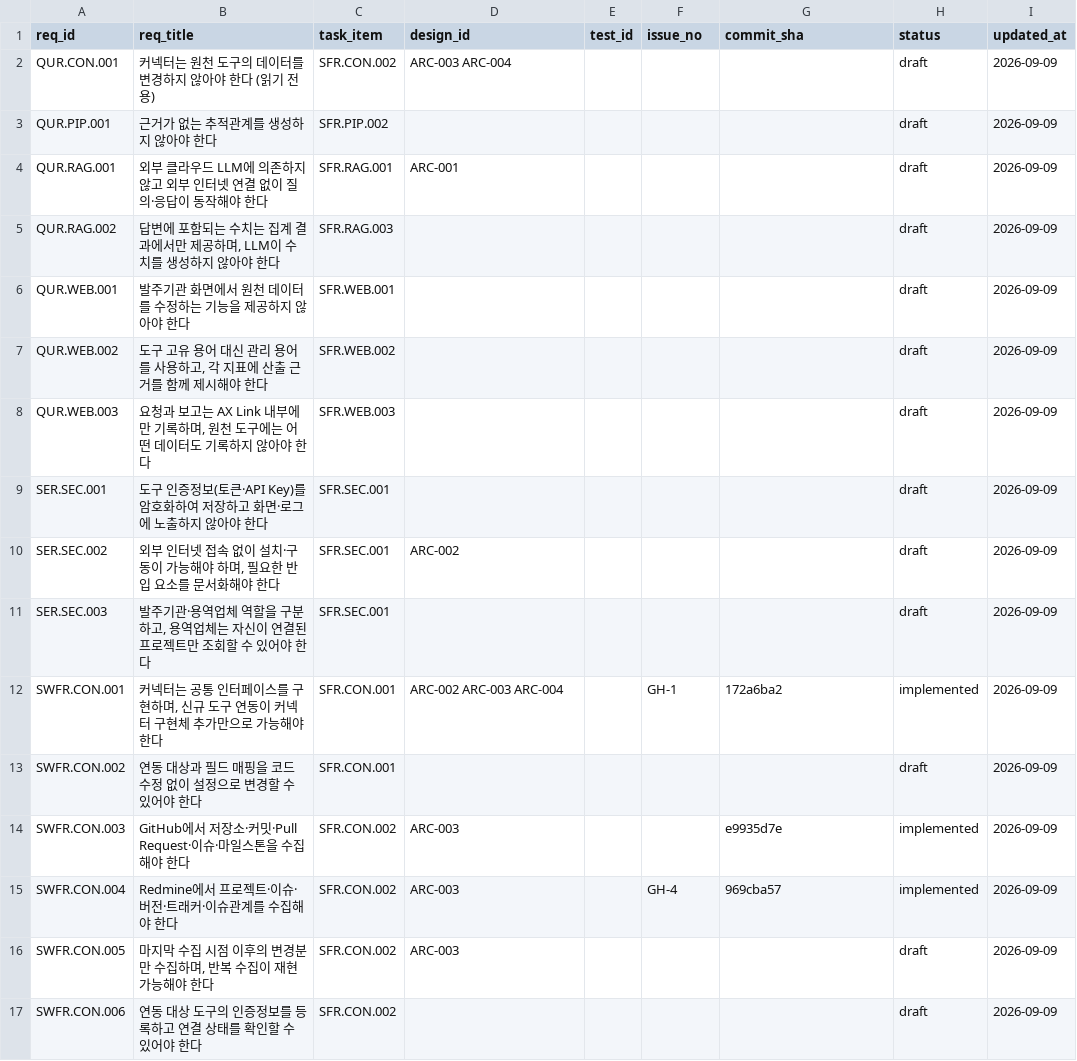
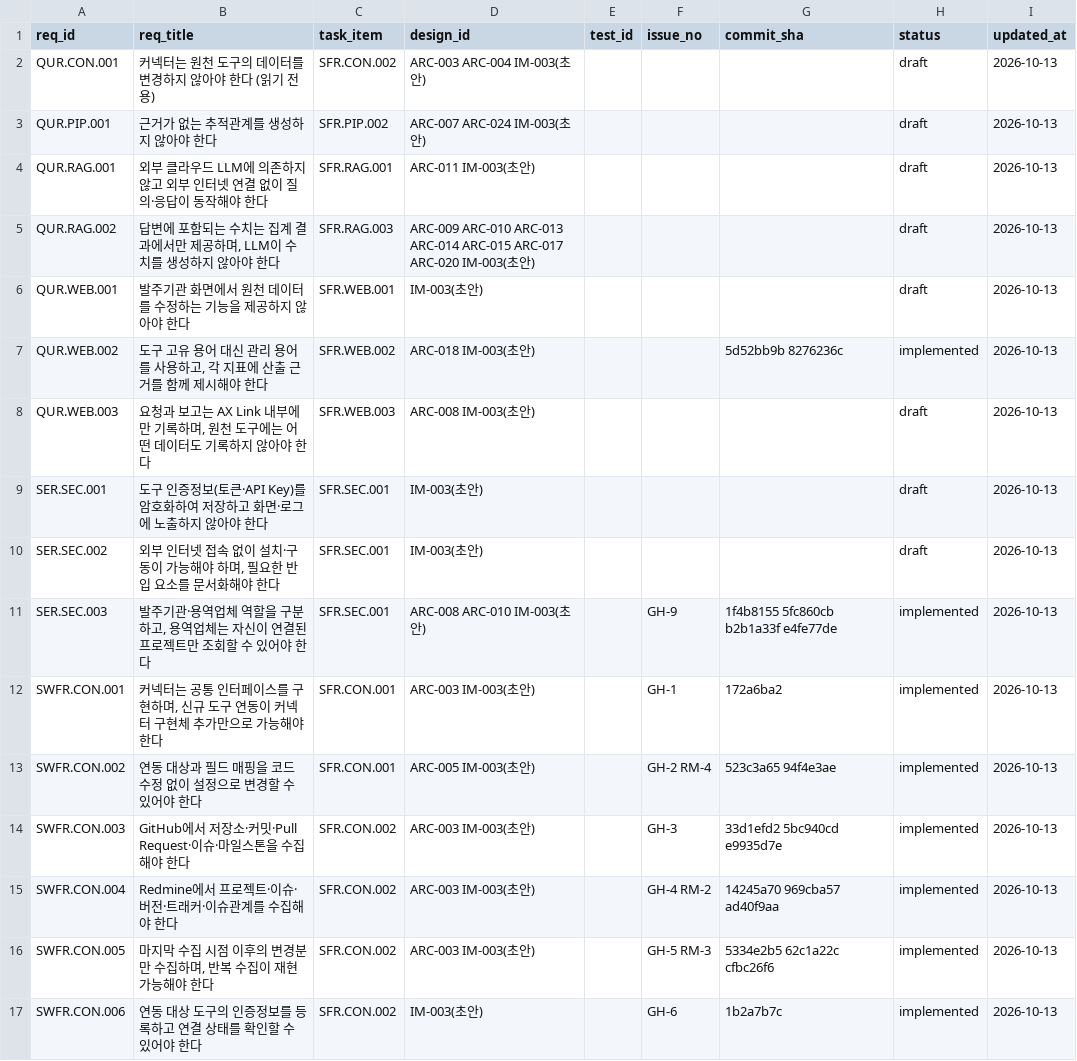
Before and after one commit to jypark-user/axlink, a CSV file: docs/traceability.csv, drawn as a sheet; only a part is shown; the diff covers the shown part only.

```diff
--- a/docs/traceability.csv
+++ b/docs/traceability.csv
@@ -1,17 +1,17 @@
 req_id,req_title,task_item,design_id,test_id,issue_no,commit_sha,status,updated_at
-QUR.CON.001,커넥터는 원천 도구의 데이터를 변경하지 않아야 한다 (읽기 전용),SFR.CON.002,ARC-003 ARC-004,,,,draft,2026-09-09
-QUR.PIP.001,근거가 없는 추적관계를 생성하지 않아야 한다,SFR.PIP.002,,,,,draft,2026-09-09
-QUR.RAG.001,외부 클라우드 LLM에 의존하지 않고 외부 인터넷 연결 없이 질의·응답이 동작해야 한다,SFR.RAG.001,ARC-001,,,,draft,2026-09-09
-QUR.RAG.002,"답변에 포함되는 수치는 집계 결과에서만 제공하며, LLM이 수치를 생성하지 않아야 한다",SFR.RAG.003,,,,,draft,2026-09-09
-QUR.WEB.001,발주기관 화면에서 원천 데이터를 수정하는 기능을 제공하지 않아야 한다,SFR.WEB.001,,,,,draft,2026-09-09
-QUR.WEB.002,"도구 고유 용어 대신 관리 용어를 사용하고, 각 지표에 산출 근거를 함께 제시해야 한다",SFR.WEB.002,,,,,draft,2026-09-09
-QUR.WEB.003,"요청과 보고는 AX Link 내부에만 기록하며, 원천 도구에는 어떤 데이터도 기록하지 않아야 한다",SFR.WEB.003,,,,,draft,2026-09-09
-SER.SEC.001,도구 인증정보(토큰·API Key)를 암호화하여 저장하고 화면·로그에 노출하지 않아야 한다,SFR.SEC.001,,,,,draft,2026-09-09
-SER.SEC.002,"외부 인터넷 접속 없이 설치·구동이 가능해야 하며, 필요한 반입 요소를 문서화해야 한다",SFR.SEC.001,ARC-002,,,,draft,2026-09-09
-SER.SEC.003,"발주기관·용역업체 역할을 구분하고, 용역업체는 자신이 연결된 프로젝트만 조회할 수 있어야 한다",SFR.SEC.001,,,,,draft,2026-09-09
-SWFR.CON.001,"커넥터는 공통 인터페이스를 구현하며, 신규 도구 연동이 커넥터 구현체 추가만으로 가능해야 한다",SFR.CON.001,ARC-002 ARC-003 ARC-004,,GH-1,172a6ba2,implemented,2026-09-09
-SWFR.CON.002,연동 대상과 필드 매핑을 코드 수정 없이 설정으로 변경할 수 있어야 한다,SFR.CON.001,,,,,draft,2026-09-09
-SWFR.CON.003,GitHub에서 저장소·커밋·Pull Request·이슈·마일스톤을 수집해야 한다,SFR.CON.002,ARC-003,,,e9935d7e,implemented,2026-09-09
-SWFR.CON.004,Redmine에서 프로젝트·이슈·버전·트래커·이슈관계를 수집해야 한다,SFR.CON.002,ARC-003,,GH-4,969cba57,implemented,2026-09-09
-SWFR.CON.005,"마지막 수집 시점 이후의 변경분만 수집하며, 반복 수집이 재현 가능해야 한다",SFR.CON.002,ARC-003,,,,draft,2026-09-09
-SWFR.CON.006,연동 대상 도구의 인증정보를 등록하고 연결 상태를 확인할 수 있어야 한다,SFR.CON.002,,,,,draft,2026-09-09
+QUR.CON.001,커넥터는 원천 도구의 데이터를 변경하지 않아야 한다 (읽기 전용),SFR.CON.002,ARC-003 ARC-004 IM-003(초안),,,,draft,2026-10-13
+QUR.PIP.001,근거가 없는 추적관계를 생성하지 않아야 한다,SFR.PIP.002,ARC-007 ARC-024 IM-003(초안),,,,draft,2026-10-13
+QUR.RAG.001,외부 클라우드 LLM에 의존하지 않고 외부 인터넷 연결 없이 질의·응답이 동작해야 한다,SFR.RAG.001,ARC-011 IM-003(초안),,,,draft,2026-10-13
+QUR.RAG.002,"답변에 포함되는 수치는 집계 결과에서만 제공하며, LLM이 수치를 생성하지 않아야 한다",SFR.RAG.003,ARC-009 ARC-010 ARC-013 ARC-014 ARC-015 ARC-017 ARC-020 IM-003(초안),,,,draft,2026-10-13
+QUR.WEB.001,발주기관 화면에서 원천 데이터를 수정하는 기능을 제공하지 않아야 한다,SFR.WEB.001,IM-003(초안),,,,draft,2026-10-13
+QUR.WEB.002,"도구 고유 용어 대신 관리 용어를 사용하고, 각 지표에 산출 근거를 함께 제시해야 한다",SFR.WEB.002,ARC-018 IM-003(초안),,,5d52bb9b 8276236c,implemented,2026-10-13
+QUR.WEB.003,"요청과 보고는 AX Link 내부에만 기록하며, 원천 도구에는 어떤 데이터도 기록하지 않아야 한다",SFR.WEB.003,ARC-008 IM-003(초안),,,,draft,2026-10-13
+SER.SEC.001,도구 인증정보(토큰·API Key)를 암호화하여 저장하고 화면·로그에 노출하지 않아야 한다,SFR.SEC.001,IM-003(초안),,,,draft,2026-10-13
+SER.SEC.002,"외부 인터넷 접속 없이 설치·구동이 가능해야 하며, 필요한 반입 요소를 문서화해야 한다",SFR.SEC.001,IM-003(초안),,,,draft,2026-10-13
+SER.SEC.003,"발주기관·용역업체 역할을 구분하고, 용역업체는 자신이 연결된 프로젝트만 조회할 수 있어야 한다",SFR.SEC.001,ARC-008 ARC-010 IM-003(초안),,GH-9,1f4b8155 5fc860cb b2b1a33f e4fe77de,implemented,2026-10-13
+SWFR.CON.001,"커넥터는 공통 인터페이스를 구현하며, 신규 도구 연동이 커넥터 구현체 추가만으로 가능해야 한다",SFR.CON.001,ARC-003 IM-003(초안),,GH-1,172a6ba2,implemented,2026-10-13
+SWFR.CON.002,연동 대상과 필드 매핑을 코드 수정 없이 설정으로 변경할 수 있어야 한다,SFR.CON.001,ARC-005 IM-003(초안),,GH-2 RM-4,523c3a65 94f4e3ae,implemented,2026-10-13
+SWFR.CON.003,GitHub에서 저장소·커밋·Pull Request·이슈·마일스톤을 수집해야 한다,SFR.CON.002,ARC-003 IM-003(초안),,GH-3,33d1efd2 5bc940cd e9935d7e,implemented,2026-10-13
+SWFR.CON.004,Redmine에서 프로젝트·이슈·버전·트래커·이슈관계를 수집해야 한다,SFR.CON.002,ARC-003 IM-003(초안),,GH-4 RM-2,14245a70 969cba57 ad40f9aa,implemented,2026-10-13
+SWFR.CON.005,"마지막 수집 시점 이후의 변경분만 수집하며, 반복 수집이 재현 가능해야 한다",SFR.CON.002,ARC-003 IM-003(초안),,GH-5 RM-3,5334e2b5 62c1a22c cfbc26f6,implemented,2026-10-13
+SWFR.CON.006,연동 대상 도구의 인증정보를 등록하고 연결 상태를 확인할 수 있어야 한다,SFR.CON.002,IM-003(초안),,GH-6,1b2a7b7c,implemented,2026-10-13
```
Also changed, not shown: 101 edited cells elsewhere in this file, 1 other file.
